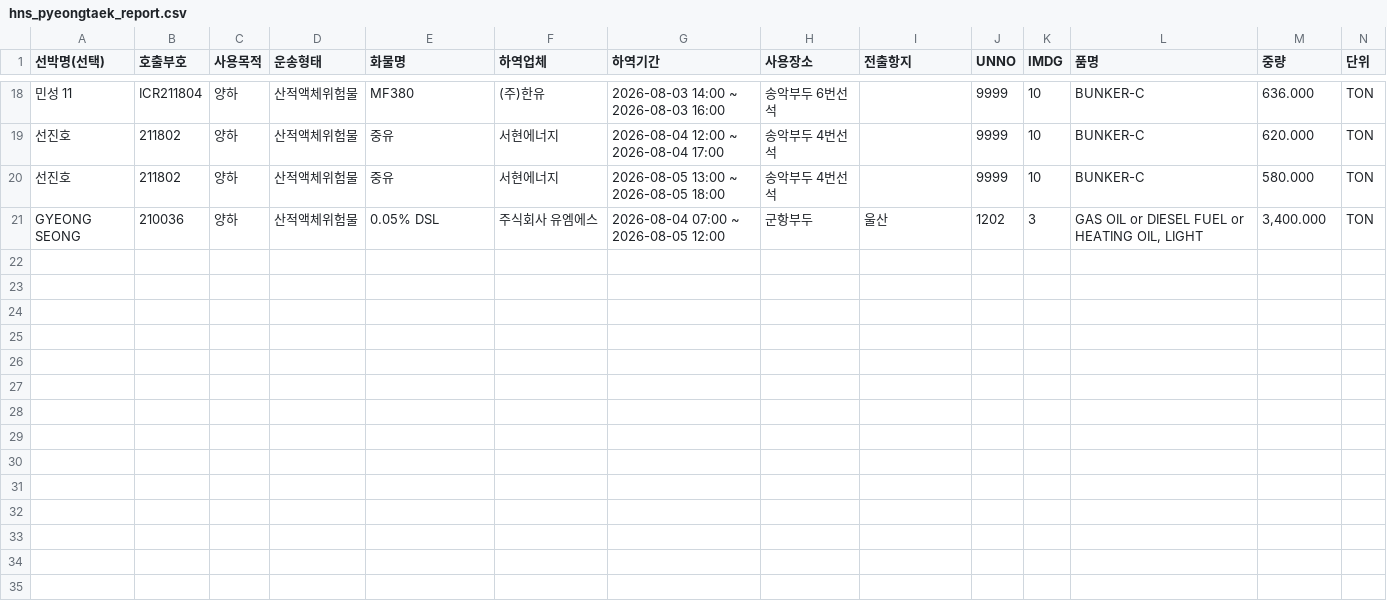
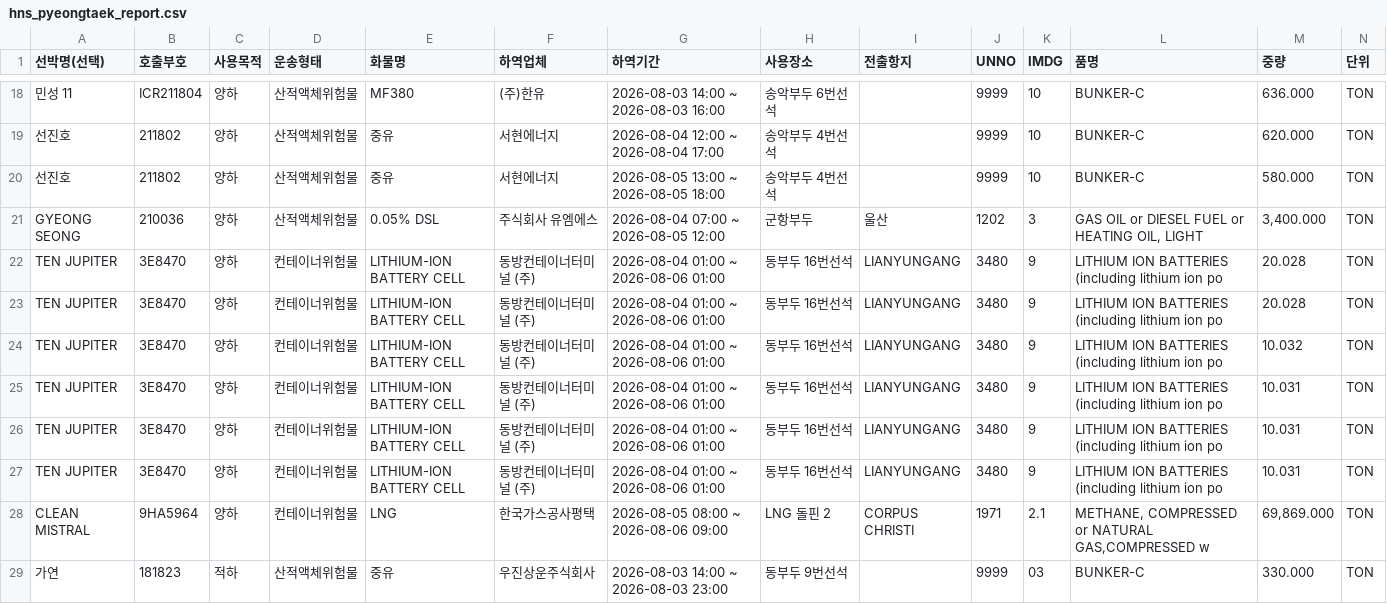
Before and after one commit to juyk1992/pt-hns, a CSV file: hns_pyeongtaek_report.csv, drawn as a sheet; only a part is shown, gaps mark what is left out; the diff names each change by its address in the sheet, - before the commit and + after, or states it on an @@ line.

```diff
--- a/hns_pyeongtaek_report.csv
+++ b/hns_pyeongtaek_report.csv
+row 22: TEN JUPITER | 3E8470 | 양하 | 컨테이너위험물 | LITHIUM-ION BATTERY CELL | 동방컨테이너터미널 (주) | 2026-08-04 01:00 ~ 2026-08-06 01:00 | 동부두 16번선석 | LIANYUNGANG | 3480 | 9 | LITHIUM ION BATTERIES (including lithium ion po | 20.028 | TON
+row 23: TEN JUPITER | 3E8470 | 양하 | 컨테이너위험물 | LITHIUM-ION BATTERY CELL | 동방컨테이너터미널 (주) | 2026-08-04 01:00 ~ 2026-08-06 01:00 | 동부두 16번선석 | LIANYUNGANG | 3480 | 9 | LITHIUM ION BATTERIES (including lithium ion po | 20.028 | TON
+row 24: TEN JUPITER | 3E8470 | 양하 | 컨테이너위험물 | LITHIUM-ION BATTERY CELL | 동방컨테이너터미널 (주) | 2026-08-04 01:00 ~ 2026-08-06 01:00 | 동부두 16번선석 | LIANYUNGANG | 3480 | 9 | LITHIUM ION BATTERIES (including lithium ion po | 10.032 | TON
+row 25: TEN JUPITER | 3E8470 | 양하 | 컨테이너위험물 | LITHIUM-ION BATTERY CELL | 동방컨테이너터미널 (주) | 2026-08-04 01:00 ~ 2026-08-06 01:00 | 동부두 16번선석 | LIANYUNGANG | 3480 | 9 | LITHIUM ION BATTERIES (including lithium ion po | 10.031 | TON
+row 26: TEN JUPITER | 3E8470 | 양하 | 컨테이너위험물 | LITHIUM-ION BATTERY CELL | 동방컨테이너터미널 (주) | 2026-08-04 01:00 ~ 2026-08-06 01:00 | 동부두 16번선석 | LIANYUNGANG | 3480 | 9 | LITHIUM ION BATTERIES (including lithium ion po | 10.031 | TON
+row 27: TEN JUPITER | 3E8470 | 양하 | 컨테이너위험물 | LITHIUM-ION BATTERY CELL | 동방컨테이너터미널 (주) | 2026-08-04 01:00 ~ 2026-08-06 01:00 | 동부두 16번선석 | LIANYUNGANG | 3480 | 9 | LITHIUM ION BATTERIES (including lithium ion po | 10.031 | TON
+row 28: CLEAN MISTRAL | 9HA5964 | 양하 | 컨테이너위험물 | LNG | 한국가스공사평택 | 2026-08-05 08:00 ~ 2026-08-06 09:00 | LNG 돌핀 2 | CORPUS CHRISTI | 1971 | 2.1 | METHANE, COMPRESSED or NATURAL GAS,COMPRESSED w | 69,869.000 | TON
+row 29: 가연 | 181823 | 적하 | 산적액체위험물 | 중유 | 우진상운주식회사 | 2026-08-03 14:00 ~ 2026-08-03 23:00 | 동부두 9번선석 |  | 9999 | 03 | BUNKER-C | 330.000 | TON
```
Also changed, not shown: hns_daesan_report.csv.
